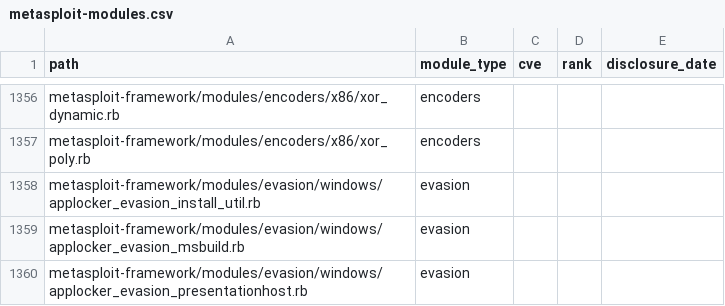
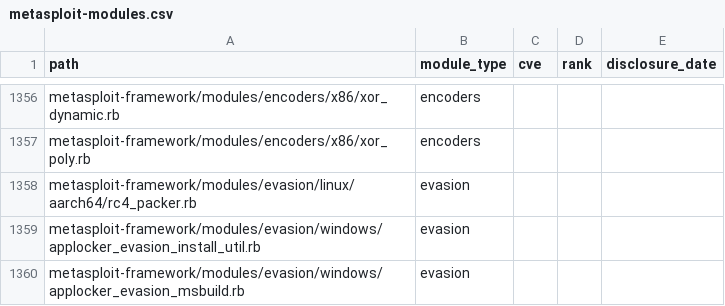
Before and after one commit to markusneis/sans-ai-summit-2026, a CSV file: requirements/metasploit-modules.csv, drawn as a sheet; only a part is shown, gaps mark what is left out; the shorter side is filled out with more unchanged rows.

```diff
--- a/requirements/metasploit-modules.csv
+++ b/requirements/metasploit-modules.csv
@@ -1357,2 +1357,3 @@ metasploit-framework/modules/encoders/x86/xor_dynamic.rb,encoders,,,
 metasploit-framework/modules/encoders/x86/xor_poly.rb,encoders,,,
+metasploit-framework/modules/evasion/linux/aarch64/rc4_packer.rb,evasion,,,
 metasploit-framework/modules/evasion/windows/applocker_evasion_install_util.rb,evasion,,,
```
